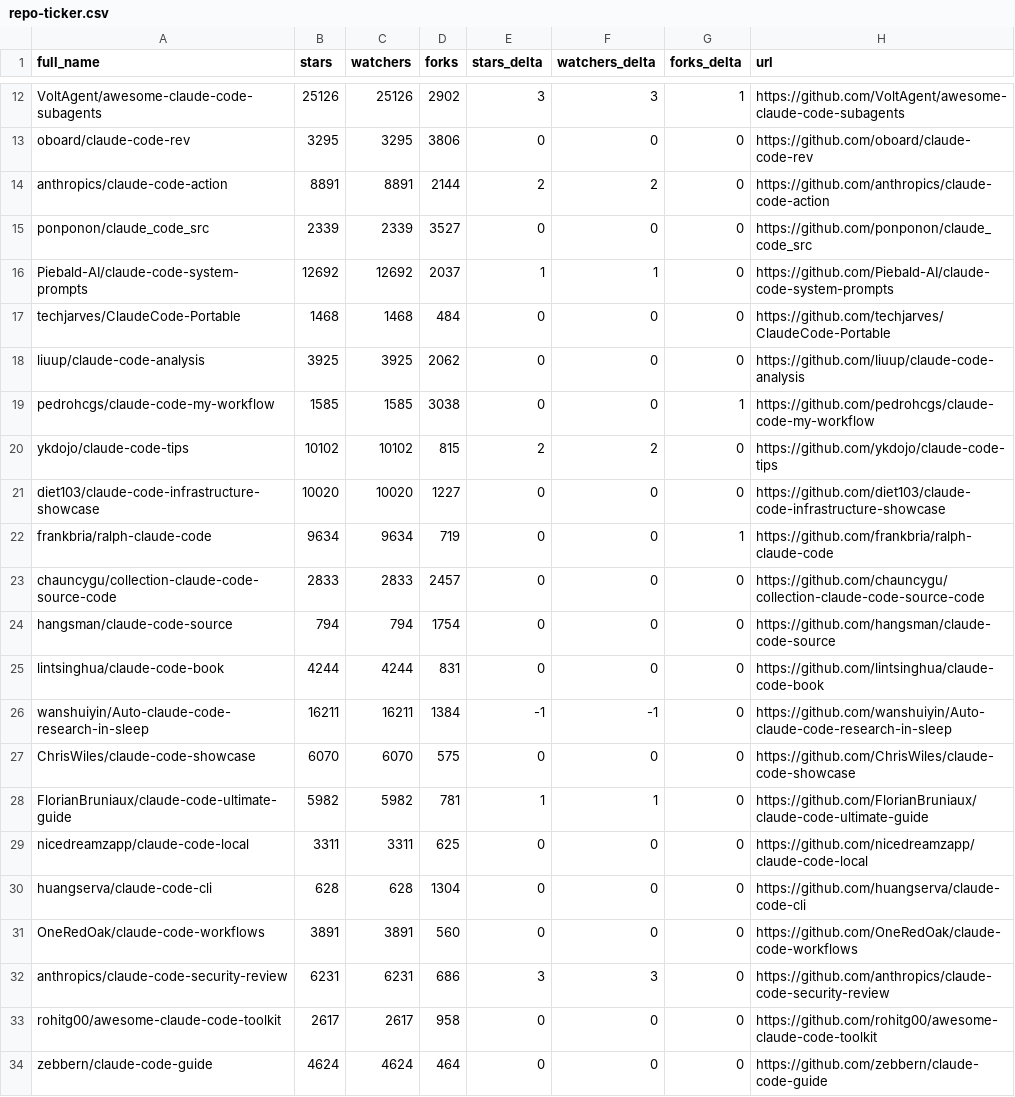
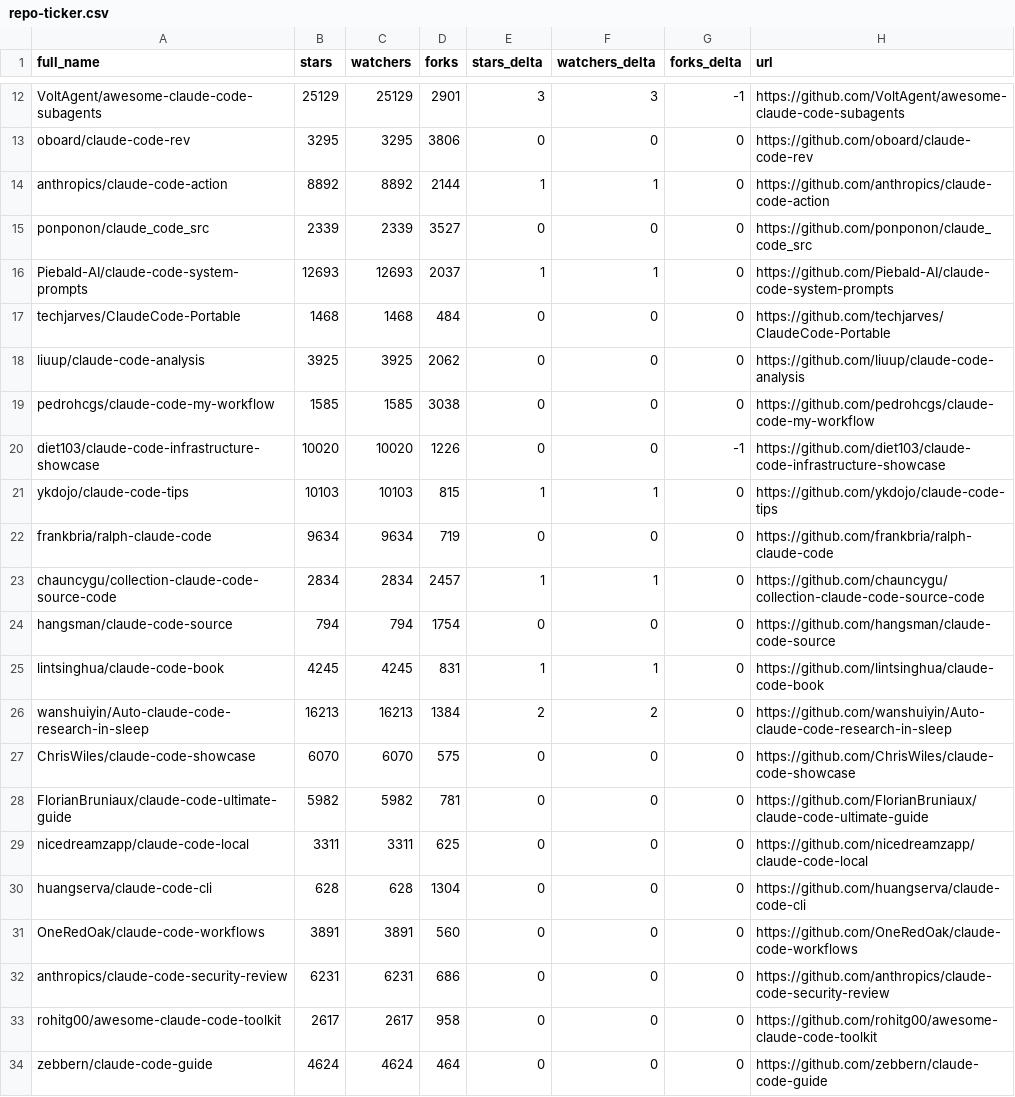
Before and after one commit to G1wrgoss/awesome-claude-code, a CSV file: data/repo-ticker.csv, drawn as a sheet; only a part is shown, gaps mark what is left out; removed rows and columns are numbered as before the commit, all else as after; the diff covers the shown part only; the diff names each change by its address in the sheet, - before the commit and + after, or states it on an @@ line.

```diff
--- a/data/repo-ticker.csv
+++ b/data/repo-ticker.csv
-B12 (stars): 25126
+B12 (stars): 25129
-C12 (watchers): 25126
+C12 (watchers): 25129
-D12 (forks): 2902
+D12 (forks): 2901
-G12 (forks_delta): 1
+G12 (forks_delta): -1
-B14 (stars): 8891
+B14 (stars): 8892
-C14 (watchers): 8891
+C14 (watchers): 8892
-E14 (stars_delta): 2
+E14 (stars_delta): 1
-F14 (watchers_delta): 2
+F14 (watchers_delta): 1
-B16 (stars): 12692
+B16 (stars): 12693
-C16 (watchers): 12692
+C16 (watchers): 12693
-G19 (forks_delta): 1
+G19 (forks_delta): 0
-row 20: ykdojo/claude-code-tips | 10102 | 10102 | 815 | 2 | 2 | 0 | https://github.com/ykdojo/claude-code-tips
-D20 (forks): 1227
+D20 (forks): 1226
-G20 (forks_delta): 0
+G20 (forks_delta): -1
+row 21: ykdojo/claude-code-tips | 10103 | 10103 | 815 | 1 | 1 | 0 | https://github.com/ykdojo/claude-code-tips
-G22 (forks_delta): 1
+G22 (forks_delta): 0
-B23 (stars): 2833
+B23 (stars): 2834
-C23 (watchers): 2833
+C23 (watchers): 2834
-E23 (stars_delta): 0
+E23 (stars_delta): 1
-F23 (watchers_delta): 0
+F23 (watchers_delta): 1
-B25 (stars): 4244
+B25 (stars): 4245
-C25 (watchers): 4244
+C25 (watchers): 4245
-E25 (stars_delta): 0
+E25 (stars_delta): 1
-F25 (watchers_delta): 0
+F25 (watchers_delta): 1
-B26 (stars): 16211
+B26 (stars): 16213
-C26 (watchers): 16211
+C26 (watchers): 16213
-E26 (stars_delta): -1
+E26 (stars_delta): 2
-F26 (watchers_delta): -1
+F26 (watchers_delta): 2
-E28 (stars_delta): 1
+E28 (stars_delta): 0
-F28 (watchers_delta): 1
+F28 (watchers_delta): 0
-E32 (stars_delta): 3
+E32 (stars_delta): 0
-F32 (watchers_delta): 3
+F32 (watchers_delta): 0
```
Also changed, not shown: 3 added rows, 3 removed rows, 3 moved rows and 75 edited cells elsewhere in this file, 2 other files.
